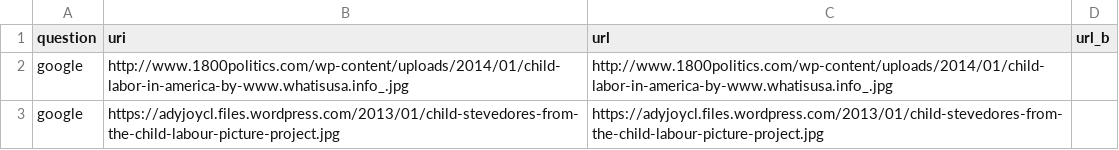
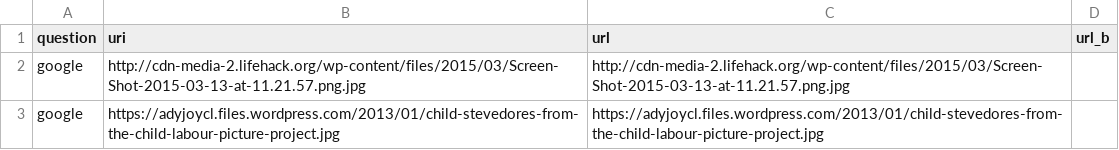
Before and after one commit to MamadNMP/childlabor, a CSV file: tasks.csv, drawn as a sheet.

Commit message:
Update tasks.csv

```diff
--- a/tasks.csv
+++ b/tasks.csv
@@ -1,3 +1,3 @@
 question,uri,url,url_b
-google, http://www.1800politics.com/wp-content/uploads/2014/01/child-labor-in-america-by-www.whatisusa.info_.jpg, http://www.1800politics.com/wp-content/uploads/2014/01/child-labor-in-america-by-www.whatisusa.info_.jpg
+google, http://cdn-media-2.lifehack.org/wp-content/files/2015/03/Screen-Shot-2015-03-13-at-11.21.57.png.jpg, http://cdn-media-2.lifehack.org/wp-content/files/2015/03/Screen-Shot-2015-03-13-at-11.21.57.png.jpg
 google, https://adyjoycl.files.wordpress.com/2013/01/child-stevedores-from-the-child-labour-picture-project.jpg, https://adyjoycl.files.wordpress.com/2013/01/child-stevedores-from-the-child-labour-picture-project.jpg
```
